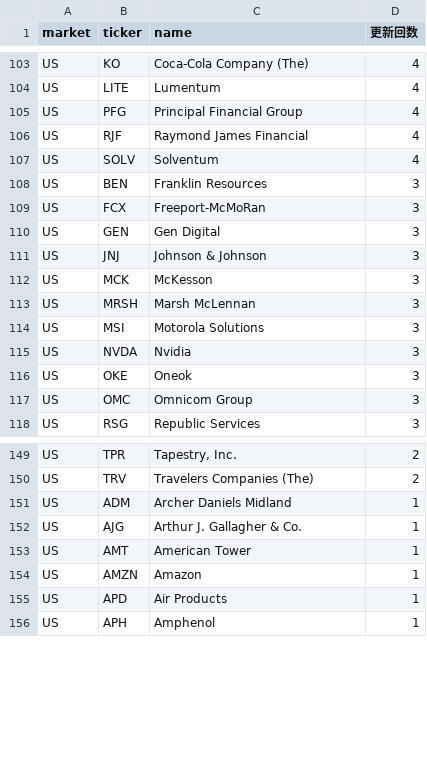
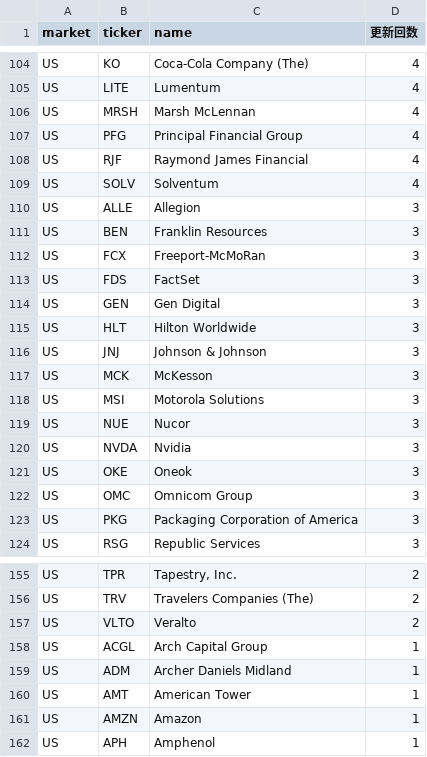
Before and after one commit to su402011-hash/high52-scanner, a CSV file: outputs/ranking.csv, drawn as a sheet; only a part is shown, gaps mark what is left out; removed rows and columns are numbered as before the commit, all else as after; the diff covers the shown part only; the diff names each change by its address in the sheet, - before the commit and + after, or states it on an @@ line.

```diff
--- a/outputs/ranking.csv
+++ b/outputs/ranking.csv
+row 106: US | MRSH | Marsh McLennan | 4
+row 110: US | ALLE | Allegion | 3
+row 113: US | FDS | FactSet | 3
+row 115: US | HLT | Hilton Worldwide | 3
-row 113: US | MRSH | Marsh McLennan | 3
+row 119: US | NUE | Nucor | 3
+row 123: US | PKG | Packaging Corporation of America | 3
+row 157: US | VLTO | Veralto | 2
+row 158: US | ACGL | Arch Capital Group | 1
-row 152: US | AJG | Arthur J. Gallagher & Co. | 1
-row 155: US | APD | Air Products | 1
```
Also changed, not shown: 16 added rows, 15 removed rows and 12 edited cells elsewhere in this file, outputs/history.csv, outputs/latest_highs.csv, 5 other files.
